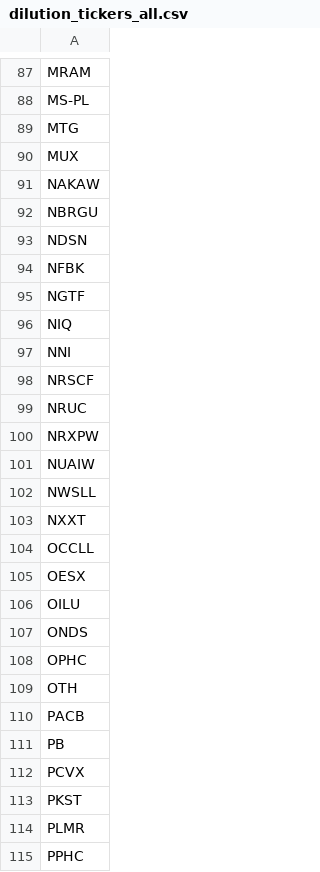
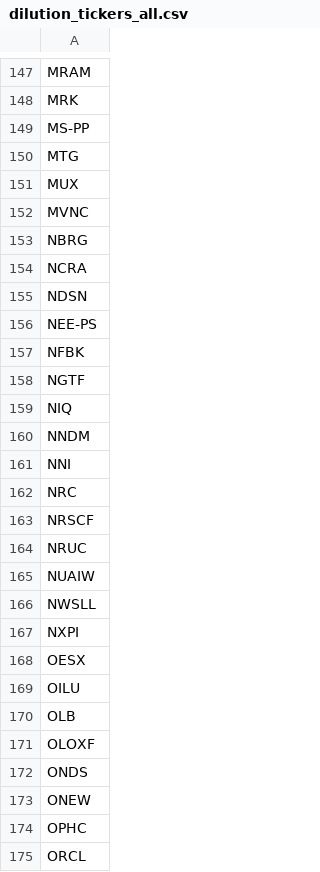
Before and after one commit to kerrychoe/dilution_scanner, a CSV file: dilution_tickers_all.csv, drawn as a sheet; only a part is shown, gaps mark what is left out; the shorter side is filled out with more unchanged rows; removed rows and columns are numbered as before the commit, all else as after; the diff covers the shown part only; the diff names each change by its address in the sheet, - before the commit and + after, or states it on an @@ line.

```diff
--- a/dilution_tickers_all.csv
+++ b/dilution_tickers_all.csv
-A148: MS-PL
+A148: MRK
+row 149: MS-PP
-A152: NAKAW
+A152: MVNC
-A153: NBRGU
+A153: NBRG
+row 154: NCRA
+row 156: NEE-PS
+row 160: NNDM
+row 162: NRC
-row 100: NRXPW
-A167: NXXT
+A167: NXPI
-row 104: OCCLL
+row 170: OLB
+row 171: OLOXF
+row 173: ONEW
-A175: OTH
+A175: ORCL
```
Also changed, not shown: 94 added rows, 6 removed rows and 15 edited cells elsewhere in this file.
